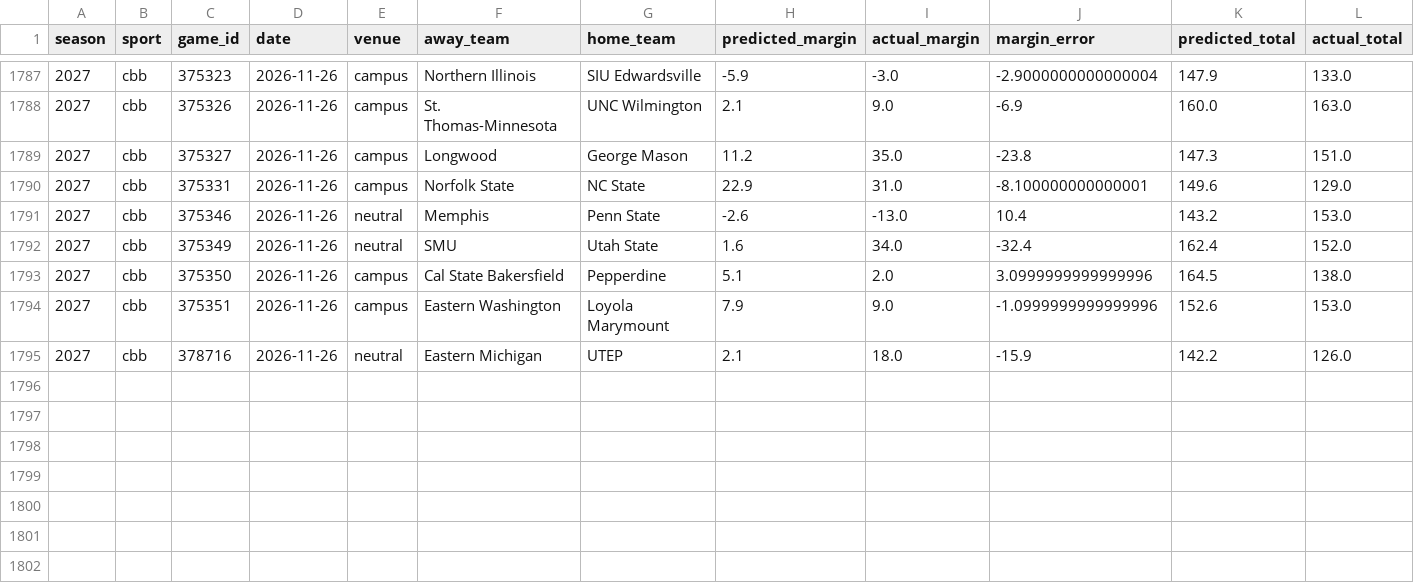
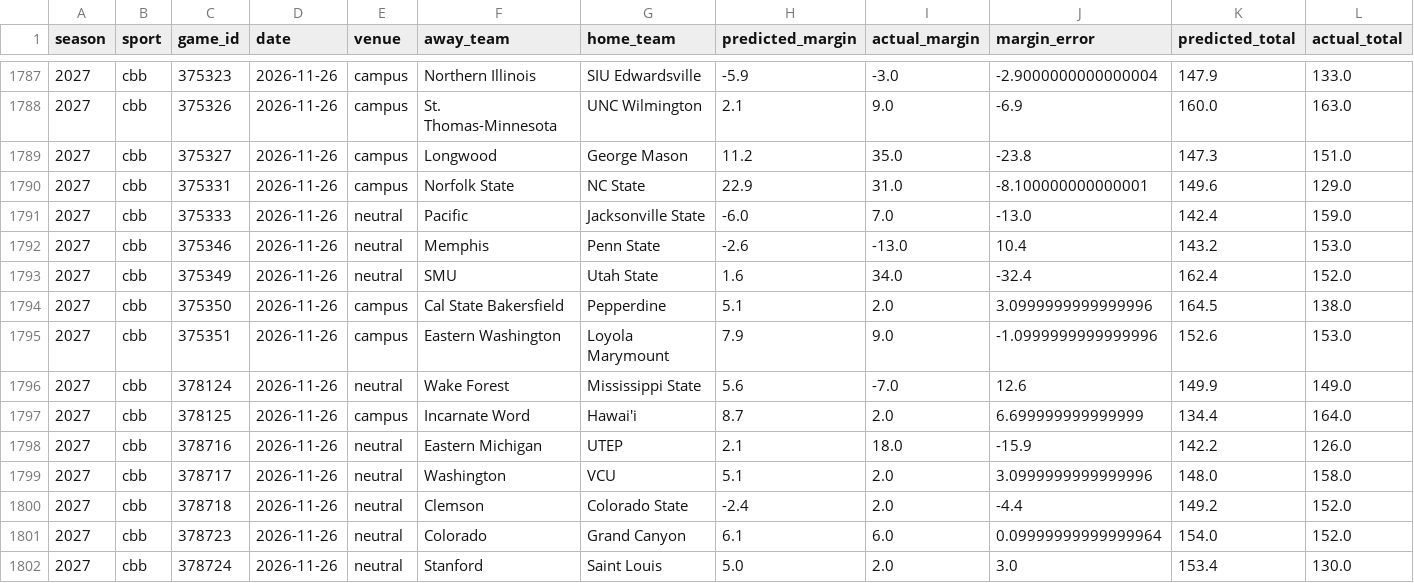
Before and after one commit to thecadeharp/cfb-analytics, a CSV file: data/reports/independent_benchmark_packet.csv, drawn as a sheet; only a part is shown, gaps mark what is left out; rows hold the shown columns only; the diff names each change by its address in the sheet, - before the commit and + after, or states it on an @@ line.

```diff
--- a/data/reports/independent_benchmark_packet.csv
+++ b/data/reports/independent_benchmark_packet.csv
+row 1791: 2027 | cbb | 375333 | 2026-11-26 | neutral | Pacific | Jacksonville State | -6.0 | 7.0 | -13.0 | 142.4 | 159.0
+row 1796: 2027 | cbb | 378124 | 2026-11-26 | neutral | Wake Forest | Mississippi State | 5.6 | -7.0 | 12.6 | 149.9 | 149.0
+row 1797: 2027 | cbb | 378125 | 2026-11-26 | campus | Incarnate Word | Hawai'i | 8.7 | 2.0 | 6.699999999999999 | 134.4 | 164.0
+row 1799: 2027 | cbb | 378717 | 2026-11-26 | neutral | Washington | VCU | 5.1 | 2.0 | 3.0999999999999996 | 148.0 | 158.0
+row 1800: 2027 | cbb | 378718 | 2026-11-26 | neutral | Clemson | Colorado State | -2.4 | 2.0 | -4.4 | 149.2 | 152.0
+row 1801: 2027 | cbb | 378723 | 2026-11-26 | neutral | Colorado | Grand Canyon | 6.1 | 6.0 | 0.09999999999999964 | 154.0 | 152.0
+row 1802: 2027 | cbb | 378724 | 2026-11-26 | neutral | Stanford | Saint Louis | 5.0 | 2.0 | 3.0 | 153.4 | 130.0
```
Also changed, not shown: 8 other files.
